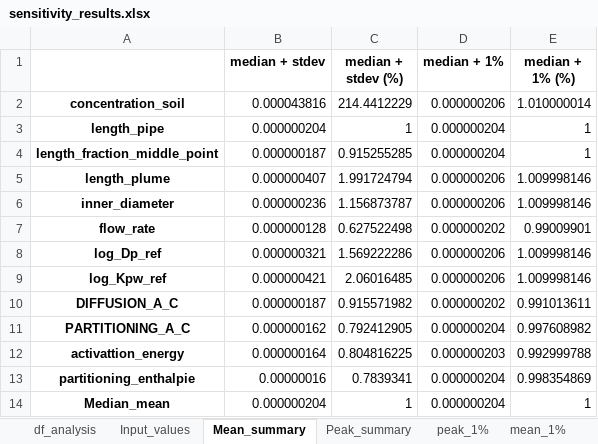
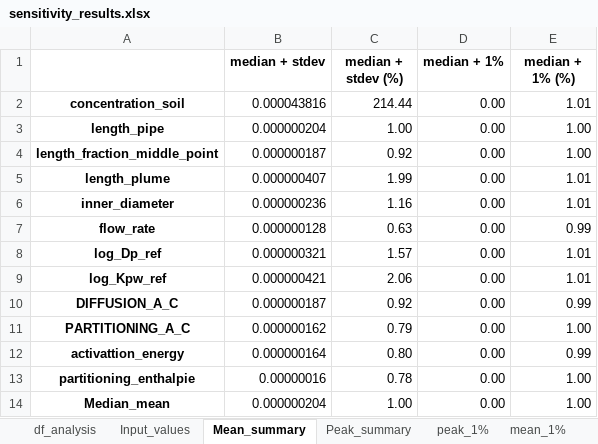
Before and after one commit to KWR-Water/pipepermcalc, an Excel workbook: research/Monte_carlo/output/sensitivity_results.xlsx, sheet Mean_summary, drawn as a sheet; values as stored, in another font and other column widths than the file's, no borders; the diff names each change by its address in the sheet, - before the commit and + after, or states it on an @@ line.

```diff
--- a/research/Monte_carlo/output/sensitivity_results.xlsx (sheet Mean_summary)
+++ b/research/Monte_carlo/output/sensitivity_results.xlsx (sheet Mean_summary)
-C2 (median + stdev (%)): 214.4412229
+C2 (median + stdev (%)): 214.44
-D2 (median + 1%): 0.000000206
+D2 (median + 1%): 0.00
-E2 (median + 1% (%)): 1.010000014
+E2 (median + 1% (%)): 1.01
-C3 (median + stdev (%)): 1
+C3 (median + stdev (%)): 1.00
-D3:D4 (median + 1%): 0.000000204
+D3:D4 (median + 1%): 0.00
-E3:E4 (median + 1% (%)): 1
+E3:E4 (median + 1% (%)): 1.00
-C4 (median + stdev (%)): 0.915255285
+C4 (median + stdev (%)): 0.92
-C5 (median + stdev (%)): 1.991724794
+C5 (median + stdev (%)): 1.99
-D5:D6 (median + 1%): 0.000000206
+D5:D6 (median + 1%): 0.00
-E5:E6 (median + 1% (%)): 1.009998146
+E5:E6 (median + 1% (%)): 1.01
-C6 (median + stdev (%)): 1.156873787
+C6 (median + stdev (%)): 1.16
-C7 (median + stdev (%)): 0.627522498
+C7 (median + stdev (%)): 0.63
-D7 (median + 1%): 0.000000202
+D7 (median + 1%): 0.00
-E7 (median + 1% (%)): 0.99009901
+E7 (median + 1% (%)): 0.99
-C8 (median + stdev (%)): 1.569222286
+C8 (median + stdev (%)): 1.57
-D8:D9 (median + 1%): 0.000000206
+D8:D9 (median + 1%): 0.00
-E8:E9 (median + 1% (%)): 1.009998146
+E8:E9 (median + 1% (%)): 1.01
-C9 (median + stdev (%)): 2.06016485
+C9 (median + stdev (%)): 2.06
-C10 (median + stdev (%)): 0.915571982
+C10 (median + stdev (%)): 0.92
-D10 (median + 1%): 0.000000202
+D10 (median + 1%): 0.00
-E10 (median + 1% (%)): 0.991013611
+E10 (median + 1% (%)): 0.99
-C11 (median + stdev (%)): 0.792412905
+C11 (median + stdev (%)): 0.79
-D11 (median + 1%): 0.000000204
+D11 (median + 1%): 0.00
-E11 (median + 1% (%)): 0.997608982
+E11 (median + 1% (%)): 1.00
-C12 (median + stdev (%)): 0.804816225
+C12 (median + stdev (%)): 0.80
-D12 (median + 1%): 0.000000203
+D12 (median + 1%): 0.00
-E12 (median + 1% (%)): 0.992999788
+E12 (median + 1% (%)): 0.99
-C13 (median + stdev (%)): 0.7839341
+C13 (median + stdev (%)): 0.78
-D13:D14 (median + 1%): 0.000000204
+D13:D14 (median + 1%): 0.00
-E13 (median + 1% (%)): 0.998354869
+E13 (median + 1% (%)): 1.00
-C14 (median + stdev (%)): 1
+C14 (median + stdev (%)): 1.00
-E14 (median + 1% (%)): 1
+E14 (median + 1% (%)): 1.00
```
Also changed, not shown: sheet df_analysis, charts or pictures, research/Monte_carlo/inputs/NBNL_plume_SA.xlsx, 37 other files.
